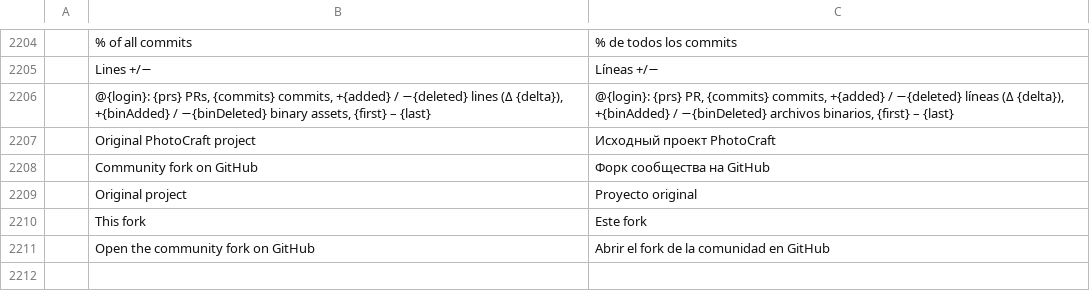
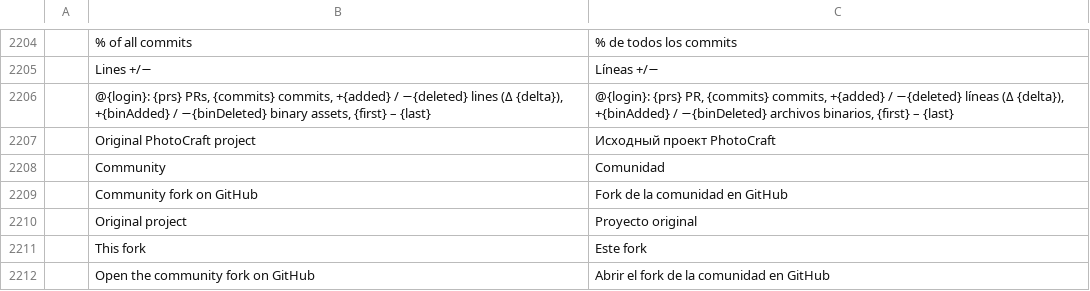
Before and after one commit to GhosTnever-lkm/pixelcraft-studio, a TSV file: crates/ui-egui/src/i18n/es.tsv, drawn as a sheet; only a part is shown, gaps mark what is left out; addresses are those after the commit; the diff names each change by its address in the sheet, - before the commit and + after, or states it on an @@ line.

```diff
--- a/crates/ui-egui/src/i18n/es.tsv
+++ b/crates/ui-egui/src/i18n/es.tsv
+row 2208:  | Community | Comunidad
-C2209: Форк сообщества на GitHub
+C2209: Fork de la comunidad en GitHub
```
Also changed, not shown: crates/ui-egui/src/i18n/cs.tsv, crates/ui-egui/src/i18n/fr.tsv, 12 other files.
